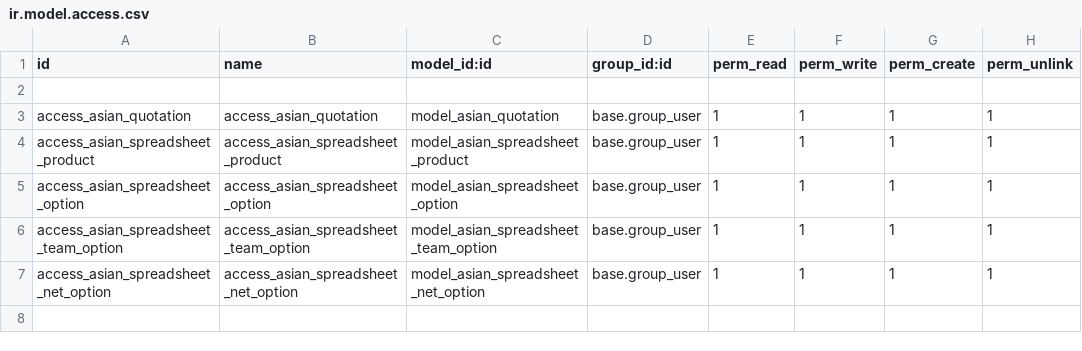
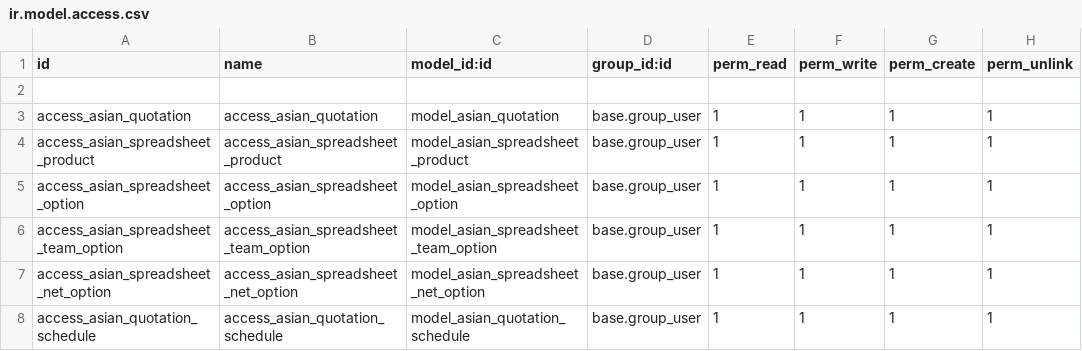
Before and after one commit to hippo99dev/asianwaytravel, a CSV file: asian_quotation/security/ir.model.access.csv, drawn as a sheet; the diff names each change by its address in the sheet, - before the commit and + after, or states it on an @@ line.

Commit message:
asian ver 1

```diff
--- a/asian_quotation/security/ir.model.access.csv
+++ b/asian_quotation/security/ir.model.access.csv
+row 8: access_asian_quotation_schedule | access_asian_quotation_schedule | model_asian_quotation_schedule | base.group_user | 1 | 1 | 1 | 1
```
Also changed, not shown: 23 other files.
